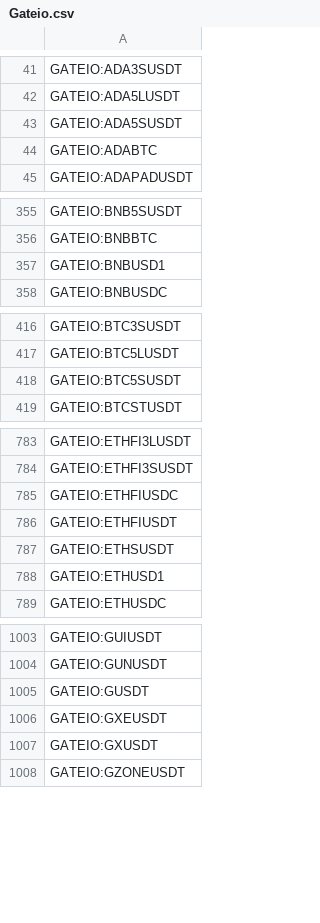
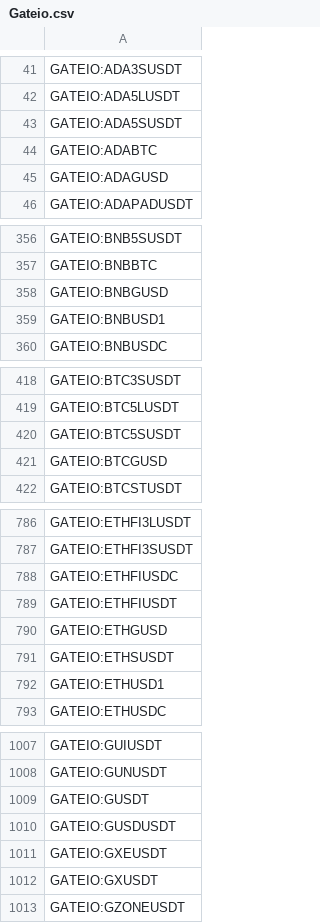
Before and after one commit to CryptowChris/Crypto-Exchanges-Tickers, a CSV file: tickers/Gateio.csv, drawn as a sheet; only a part is shown, gaps mark what is left out; the diff covers the shown part only.

Commit message:
Update tickers 2025-08-28
Modified CSV files: tickers/Binance.csv, tickers/BingX.csv, tickers/Bybit.futures.csv, tickers/Gateio.csv, tickers/Poloniex.csv

Summary of changes:
Binance:
  + Added lines:
    + BINANCE:DOLOBNB
    + BINANCE:DOLOFDUSD
    + BINANCE:DOLOTRY
    + BINANCE:DOLOUSDC
    + BINANCE:DOLOUSDT

BingX:
  + Added lines:
    + BINGX:AUBRAIUSDTPS
    + BINGX:HEMIUSDTPS
    + BINGX:MISSIONUSDTPS
    + BINGX:MITOUSDTPS

Bybit.futures:
  + Added lines:
    + BYBIT:CAMPUSDT.P
  - Removed lines:
    - BYBIT:SOLAYERUSDT.P

Gateio:
  + Added lines:
    + GATEIO:ADAGUSD
    + GATEIO:BNBGUSD
    + GATEIO:BTCGUSD
    + GATEIO:ETHGUSD
    + GATEIO:GUSDUSDT
    + GATEIO:HYPERGUSD
    + GATEIO:MISSIONUSDT
    + GATEIO:SOLGUSD
    + GATEIO:TRXGUSD
    + GATEIO:XRPGUSD

Poloniex:
  + Added lines:
    + POLONIEX:FPXUSDT

```diff
--- a/tickers/Gateio.csv
+++ b/tickers/Gateio.csv
@@ -44,2 +44,3 @@ GATEIO:ADA5SUSDT
 GATEIO:ADABTC
+GATEIO:ADAGUSD
 GATEIO:ADAPADUSDT
@@ -356,2 +357,3 @@ GATEIO:BNB5SUSDT
 GATEIO:BNBBTC
+GATEIO:BNBGUSD
 GATEIO:BNBUSD1
@@ -418,2 +420,3 @@ GATEIO:BTC5LUSDT
 GATEIO:BTC5SUSDT
+GATEIO:BTCGUSD
 GATEIO:BTCSTUSDT
@@ -786,2 +789,3 @@ GATEIO:ETHFIUSDC
 GATEIO:ETHFIUSDT
+GATEIO:ETHGUSD
 GATEIO:ETHSUSDT
@@ -1005,2 +1009,3 @@ GATEIO:GUNUSDT
 GATEIO:GUSDT
+GATEIO:GUSDUSDT
 GATEIO:GXEUSDT
```
Also changed, not shown: 5 added rows elsewhere in this file, tickers/Binance.csv, tickers/BingX.csv, 2 other files.
